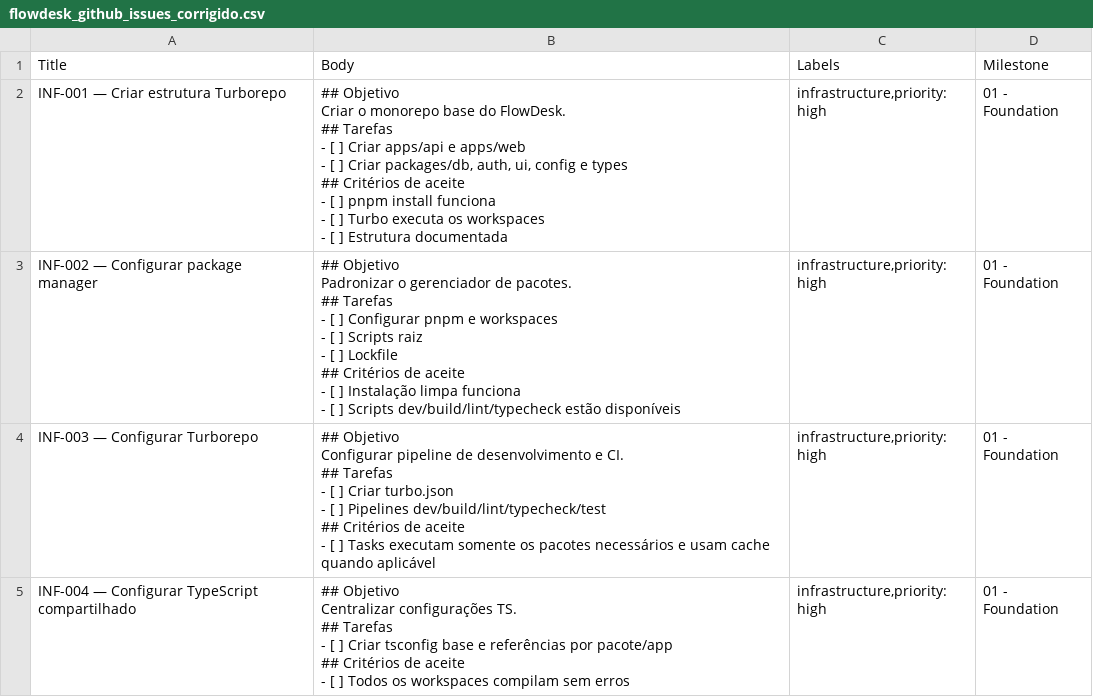
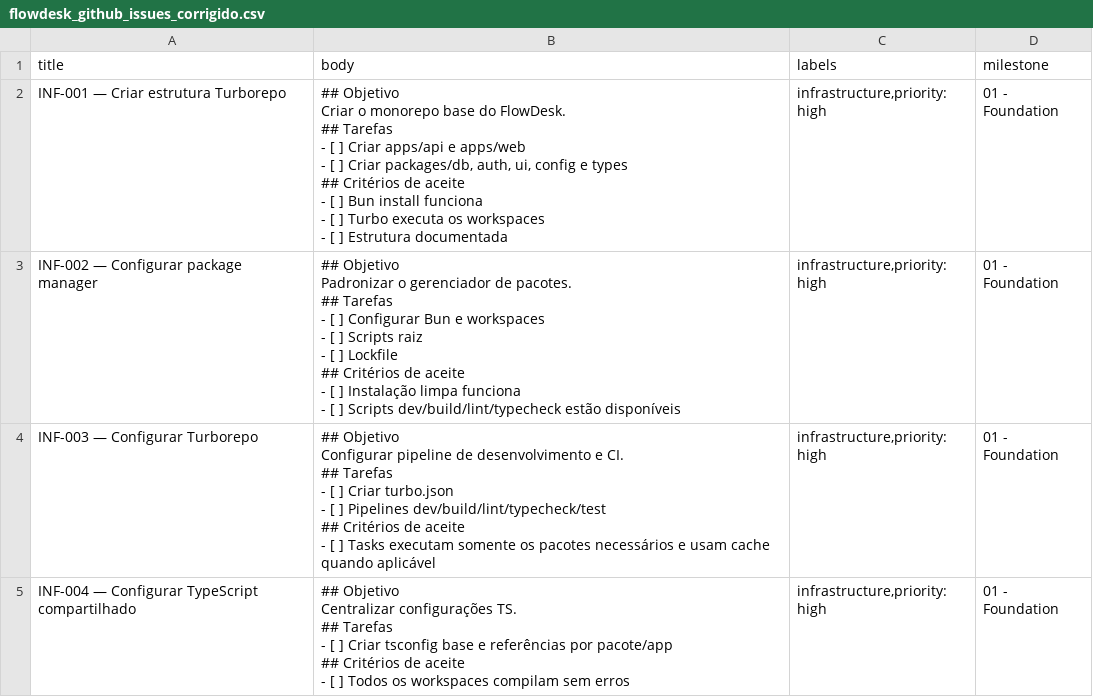
Before and after one commit to IlgnerSilva/sazzo, a CSV file: .github/workflows/flowdesk_github_issues_corrigido.csv, drawn as a sheet; only a part is shown.

Commit message:
corrigindo action de importação de issues

```diff
--- a/.github/workflows/flowdesk_github_issues_corrigido.csv
+++ b/.github/workflows/flowdesk_github_issues_corrigido.csv
@@ -1,24 +1,24 @@
-Title,Body,Labels,Milestone
-INF-001 — Criar estrutura Turborepo,"## Objetivo
-Criar o monorepo base do FlowDesk.
-
-## Tarefas
-- [ ] Criar apps/api e apps/web
-- [ ] Criar packages/db, auth, ui, config e types
-
-## Critérios de aceite
-- [ ] pnpm install funciona
-- [ ] Turbo executa os workspaces
-- [ ] Estrutura documentada","infrastructure,priority:high",01 - Foundation
-INF-002 — Configurar package manager,"## Objetivo
-Padronizar o gerenciador de pacotes.
-
-## Tarefas
-- [ ] Configurar pnpm e workspaces
-- [ ] Scripts raiz
-- [ ] Lockfile
-
-## Critérios de aceite
-- [ ] Instalação limpa funciona
-- [ ] Scripts dev/build/lint/typecheck estão disponíveis","infrastructure,priority:high",01 - Foundation
+title,body,labels,milestone
+INF-001 — Criar estrutura Turborepo,"## Objetivo
+Criar o monorepo base do FlowDesk.
+
+## Tarefas
+- [ ] Criar apps/api e apps/web
+- [ ] Criar packages/db, auth, ui, config e types
+
+## Critérios de aceite
+- [ ] Bun install funciona
+- [ ] Turbo executa os workspaces
+- [ ] Estrutura documentada","infrastructure,priority:high",01 - Foundation
+INF-002 — Configurar package manager,"## Objetivo
+Padronizar o gerenciador de pacotes.
+
+## Tarefas
+- [ ] Configurar Bun e workspaces
+- [ ] Scripts raiz
+- [ ] Lockfile
+
+## Critérios de aceite
+- [ ] Instalação limpa funciona
+- [ ] Scripts dev/build/lint/typecheck estão disponíveis","infrastructure,priority:high",01 - Foundation
 INF-003 — Configurar Turborepo,"## Objetivo
```
Also changed, not shown: 1 other file.
